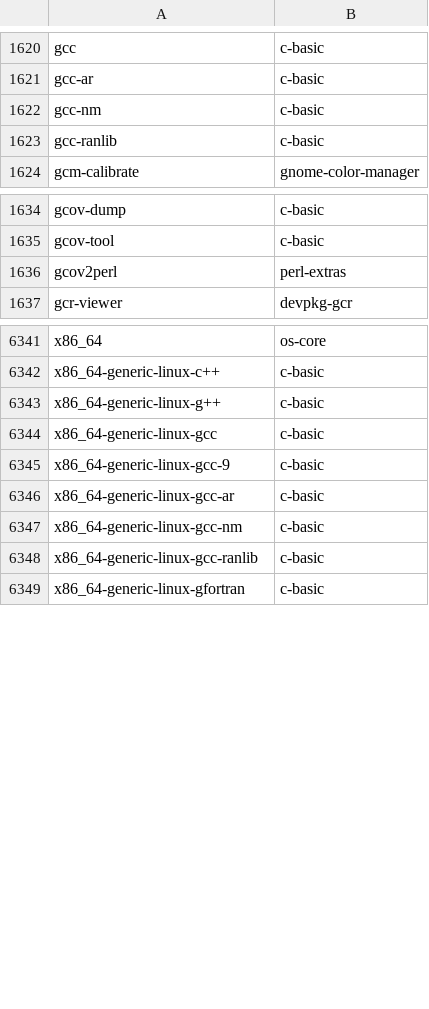
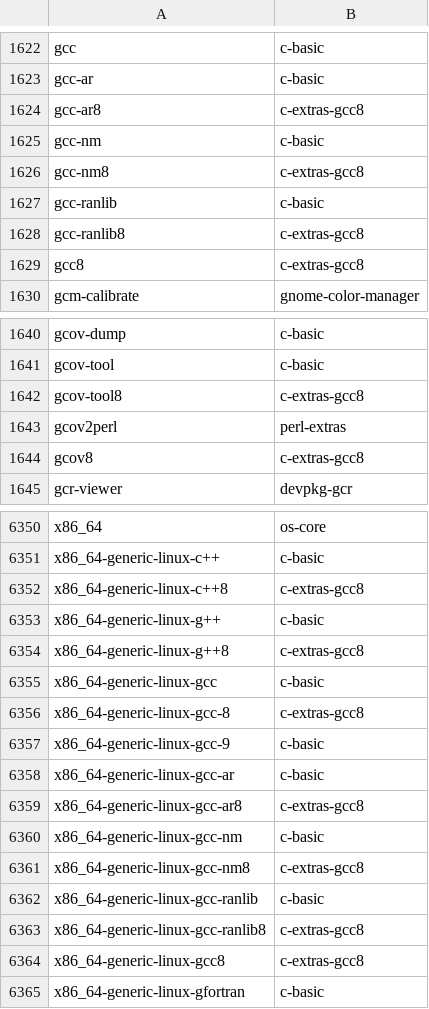
Before and after one commit to lebensterben/cnf, a CSV file: commandlist.csv, drawn as a sheet; only a part is shown, gaps mark what is left out; the diff covers the shown part only; the diff names each change by its address in the sheet, - before the commit and + after, or states it on an @@ line.

Commit message:
update command list for 29500

```diff
--- a/commandlist.csv
+++ b/commandlist.csv
+row 1624: gcc-ar8 | c-extras-gcc8
+row 1626: gcc-nm8 | c-extras-gcc8
+row 1628: gcc-ranlib8 | c-extras-gcc8
+row 1629: gcc8 | c-extras-gcc8
+row 1642: gcov-tool8 | c-extras-gcc8
+row 1644: gcov8 | c-extras-gcc8
+row 6352: x86_64-generic-linux-c++8 | c-extras-gcc8
+row 6354: x86_64-generic-linux-g++8 | c-extras-gcc8
+row 6356: x86_64-generic-linux-gcc-8 | c-extras-gcc8
+row 6359: x86_64-generic-linux-gcc-ar8 | c-extras-gcc8
+row 6361: x86_64-generic-linux-gcc-nm8 | c-extras-gcc8
+row 6363: x86_64-generic-linux-gcc-ranlib8 | c-extras-gcc8
+row 6364: x86_64-generic-linux-gcc8 | c-extras-gcc8
```
Also changed, not shown: 3 added rows and 2 edited cells elsewhere in this file, 2 other files.
